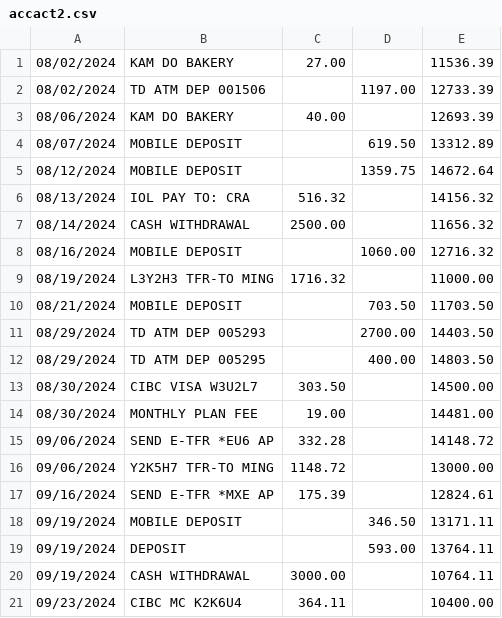
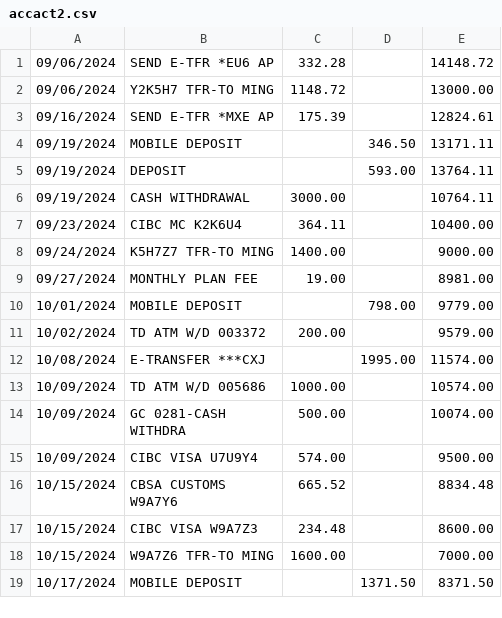
Before and after one commit to MZhou2015/gecon_pub, a CSV file: data2022/pubdata/accact2.csv, drawn as a sheet; only a part is shown; the shorter side is filled out with more unchanged rows.

Commit message:
Sept2024

```diff
--- a/data2022/pubdata/accact2.csv
+++ b/data2022/pubdata/accact2.csv
@@ -1,15 +1 @@
-08/02/2024,KAM DO BAKERY       ,27.00,,11536.39
-08/02/2024,TD ATM DEP    001506,,1197.00,12733.39
-08/06/2024,KAM DO BAKERY       ,40.00,,12693.39
-08/07/2024,MOBILE DEPOSIT      ,,619.50,13312.89
-08/12/2024,MOBILE DEPOSIT      ,,1359.75,14672.64
-08/13/2024,IOL PAY TO: CRA     ,516.32,,14156.32
-08/14/2024,CASH WITHDRAWAL     ,2500.00,,11656.32
-08/16/2024,MOBILE DEPOSIT      ,,1060.00,12716.32
-08/19/2024,L3Y2H3 TFR-TO MING  ,1716.32,,11000.00
-08/21/2024,MOBILE DEPOSIT      ,,703.50,11703.50
-08/29/2024,TD ATM DEP    005293,,2700.00,14403.50
-08/29/2024,TD ATM DEP    005295,,400.00,14803.50
-08/30/2024,CIBC VISA    W3U2L7 ,303.50,,14500.00
-08/30/2024,MONTHLY PLAN FEE    ,19.00,,14481.00
 09/06/2024,SEND E-TFR *EU6 AP  ,332.28,,14148.72
```
